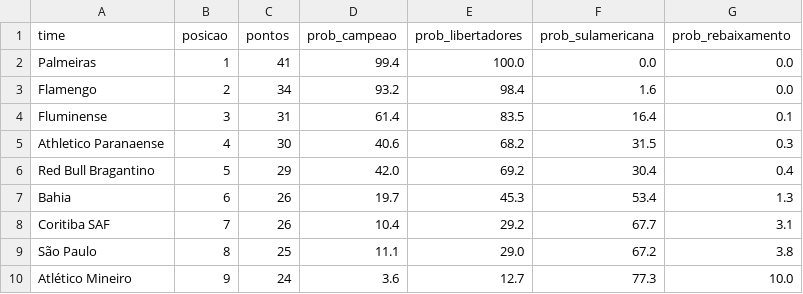
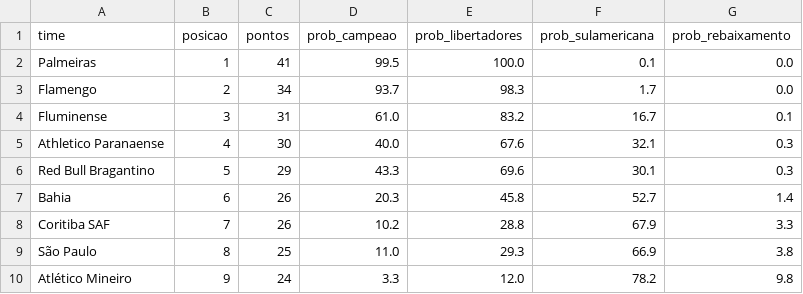
Before and after one commit to MayaraCAlmeida/brasileirao-2026-pipeline, a CSV file: probabilidades.csv, drawn as a sheet; only a part is shown; the diff covers the shown part only.

```diff
--- a/probabilidades.csv
+++ b/probabilidades.csv
@@ -1,10 +1,10 @@
 time,posicao,pontos,prob_campeao,prob_libertadores,prob_sulamericana,prob_rebaixamento
-Palmeiras,1,41,99.4,100.0,0.0,0.0
-Flamengo,2,34,93.2,98.4,1.6,0.0
-Fluminense,3,31,61.4,83.5,16.4,0.1
-Athletico Paranaense,4,30,40.6,68.2,31.5,0.3
-Red Bull Bragantino,5,29,42.0,69.2,30.4,0.4
-Bahia,6,26,19.7,45.3,53.4,1.3
-Coritiba SAF,7,26,10.4,29.2,67.7,3.1
-São Paulo,8,25,11.1,29.0,67.2,3.8
-Atlético Mineiro,9,24,3.6,12.7,77.3,10.0
+Palmeiras,1,41,99.5,100.0,0.1,0.0
+Flamengo,2,34,93.7,98.3,1.7,0.0
+Fluminense,3,31,61.0,83.2,16.7,0.1
+Athletico Paranaense,4,30,40.0,67.6,32.1,0.3
+Red Bull Bragantino,5,29,43.3,69.6,30.1,0.3
+Bahia,6,26,20.3,45.8,52.7,1.4
+Coritiba SAF,7,26,10.2,28.8,67.9,3.3
+São Paulo,8,25,11.0,29.3,66.9,3.8
+Atlético Mineiro,9,24,3.3,12.0,78.2,9.8
```
Also changed, not shown: 25 edited cells elsewhere in this file, 1 other file.
